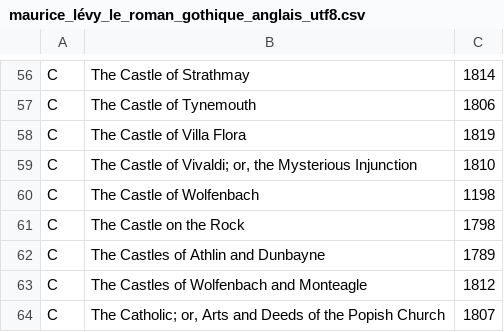
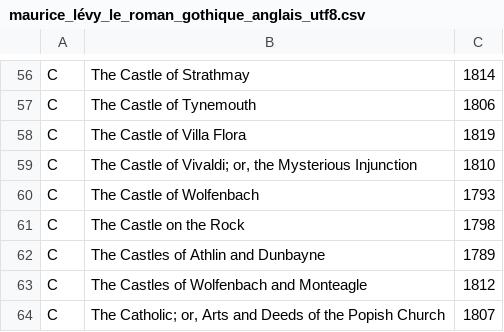
Before and after one commit to ariddell/datasets, a CSV file: gothic_novels/maurice_lévy_le_roman_gothique_anglais_utf8.csv, drawn as a sheet; only a part is shown, gaps mark what is left out.

Commit message:
typo

```diff
--- a/gothic_novels/maurice_lévy_le_roman_gothique_anglais_utf8.csv
+++ b/gothic_novels/maurice_lévy_le_roman_gothique_anglais_utf8.csv
@@ -59,3 +59,3 @@ C|The Castle of Villa Flora|1819
 C|The Castle of Vivaldi; or, the Mysterious Injunction|1810
-C|The Castle of Wolfenbach|1198
+C|The Castle of Wolfenbach|1793
 C|The Castle on the Rock|1798
```
Also changed, not shown: 1 other file.
